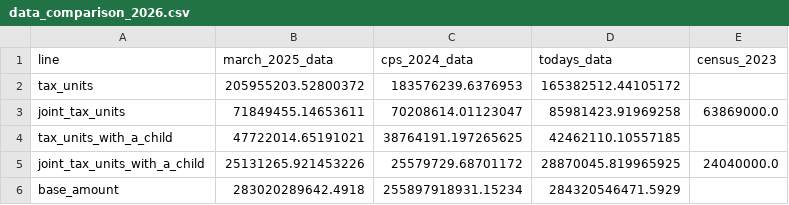
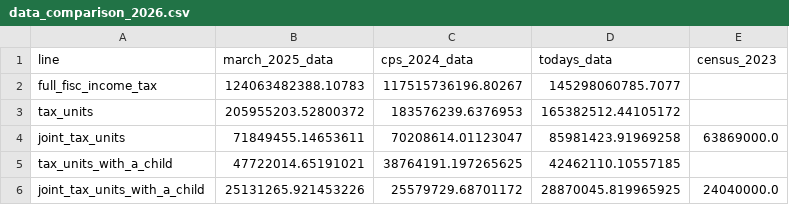
Before and after one commit to PolicyEngine/analysis-notebooks, a CSV file: us/congress/fisc_marriage_bonus/results/data_comparison_2026.csv, drawn as a sheet; only a part is shown; the shorter side is filled out with more unchanged rows; the diff names each change by its address in the sheet, - before the commit and + after, or states it on an @@ line.

```diff
--- a/us/congress/fisc_marriage_bonus/results/data_comparison_2026.csv
+++ b/us/congress/fisc_marriage_bonus/results/data_comparison_2026.csv
+row 2: full_fisc_income_tax | 124063482388.10783 | 117515736196.80267 | 145298060785.7077
```
Also changed, not shown: 5 other files.
